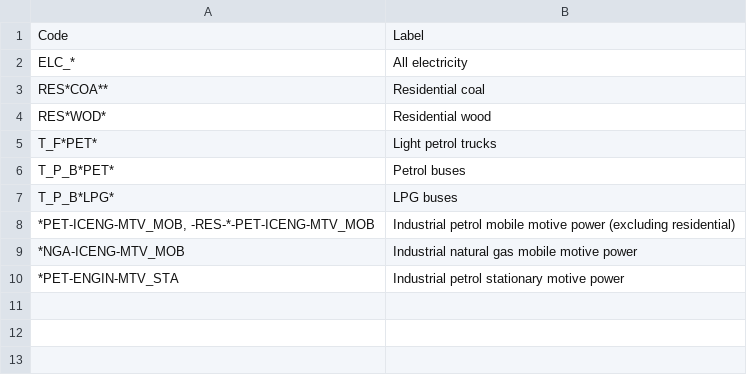
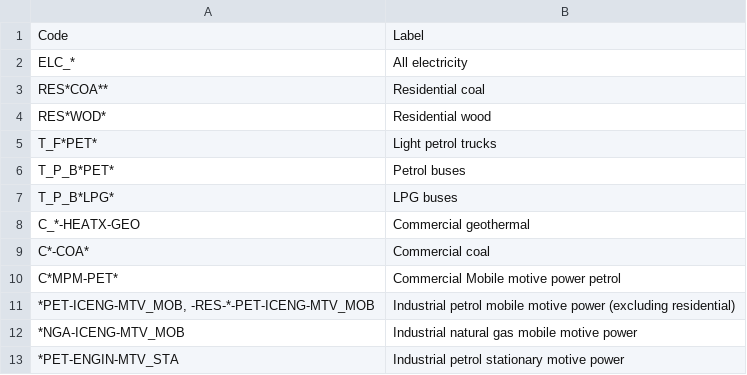
Before and after one commit to EECA-NZ/TIMES-NZ-Model-Files, a CSV file: PREPARE-TIMES-NZ/data_raw/coded_assumptions/settings/banned_techs.csv, drawn as a sheet.

Commit message:
re-adding some com tech bans

```diff
--- a/PREPARE-TIMES-NZ/data_raw/coded_assumptions/settings/banned_techs.csv
+++ b/PREPARE-TIMES-NZ/data_raw/coded_assumptions/settings/banned_techs.csv
@@ -7,2 +7,5 @@ T_P_B*PET*,Petrol buses
 T_P_B*LPG*,LPG buses
+C_*-HEATX-GEO,Commercial geothermal
+C*-COA*, Commercial coal
+C*MPM-PET*,Commercial Mobile motive power petrol
 "*PET-ICENG-MTV_MOB, -RES-*-PET-ICENG-MTV_MOB",Industrial petrol mobile motive power (excluding residential)
```
